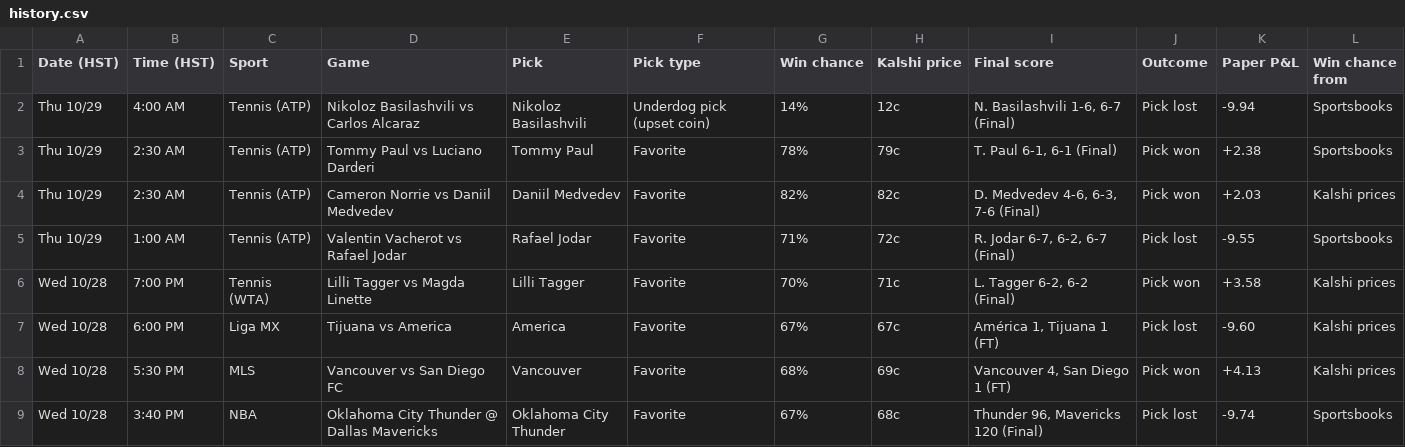
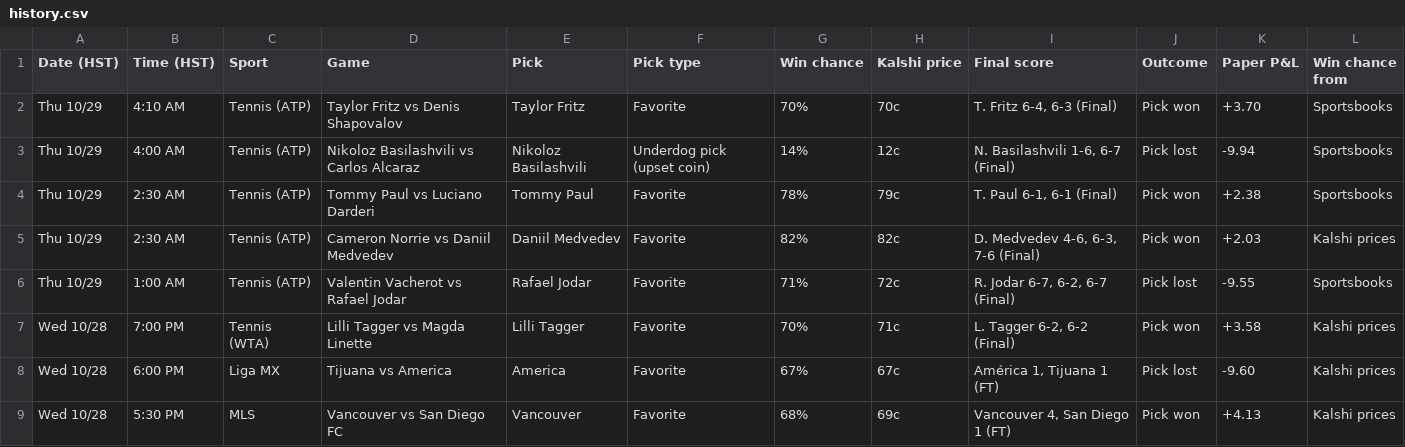
Before and after one commit to Seed808/kalshi-bot, a CSV file: docs/history.csv, drawn as a sheet; only a part is shown; the shorter side is filled out with more unchanged rows.

```diff
--- a/docs/history.csv
+++ b/docs/history.csv
@@ -1,2 +1,3 @@
 Date (HST),Time (HST),Sport,Game,Pick,Pick type,Win chance,Kalshi price,Final score,Outcome,Paper P&L,Win chance from
+Thu 10/29,4:10 AM,Tennis (ATP),Taylor Fritz vs Denis Shapovalov,Taylor Fritz,Favorite,70%,70c,"T. Fritz 6-4, 6-3 (Final)",Pick won,+3.70,Sportsbooks
 Thu 10/29,4:00 AM,Tennis (ATP),Nikoloz Basilashvili vs Carlos Alcaraz,Nikoloz Basilashvili,Underdog pick (upset coin),14%,12c,"N. Basilashvili 1-6, 6-7 (Final)",Pick lost,-9.94,Sportsbooks
```
Also changed, not shown: 5 other files.
